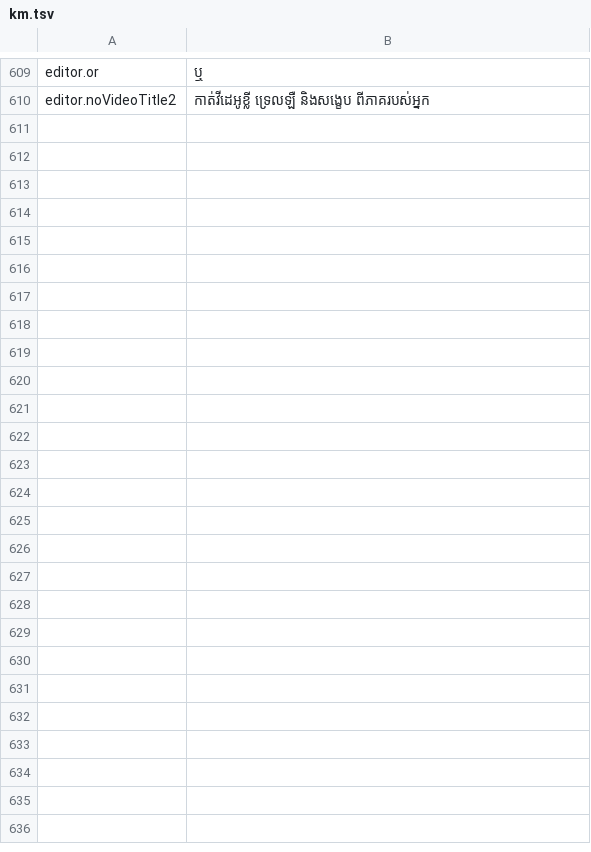
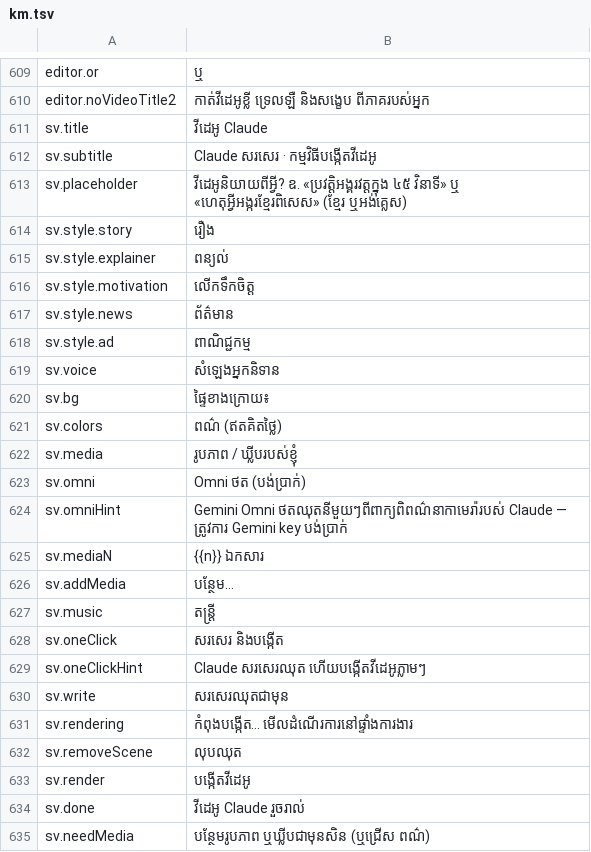
Before and after one commit to hengcoder9/khmer_dub, a TSV file: src/i18n/km.tsv, drawn as a sheet; only a part is shown, gaps mark what is left out.

```diff
--- a/src/i18n/km.tsv
+++ b/src/i18n/km.tsv
@@ -610 +610,26 @@ editor.or	ឬ
 editor.noVideoTitle2	កាត់វីដេអូខ្លី ទ្រេលឡឺ និងសង្ខេប ពីភាគរបស់អ្នក
+sv.title	វីដេអូ Claude
+sv.subtitle	Claude សរសេរ · កម្មវិធីបង្កើតវីដេអូ
+sv.placeholder	វីដេអូនិយាយពីអ្វី? ឧ. «ប្រវត្តិអង្គរវត្តក្នុង ៤៥ វិនាទី» ឬ «ហេតុអ្វីអង្ករខ្មែរពិសេស» (ខ្មែរ ឬអង់គ្លេស)
+sv.style.story	រឿង
+sv.style.explainer	ពន្យល់
+sv.style.motivation	លើកទឹកចិត្ត
+sv.style.news	ព័ត៌មាន
+sv.style.ad	ពាណិជ្ជកម្ម
+sv.voice	សំឡេងអ្នកនិទាន
+sv.bg	ផ្ទៃខាងក្រោយ៖
+sv.colors	ពណ៌ (ឥតគិតថ្លៃ)
+sv.media	រូបភាព / ឃ្លីបរបស់ខ្ញុំ
+sv.omni	Omni ថត (បង់ប្រាក់)
+sv.omniHint	Gemini Omni ថតឈុតនីមួយៗពីពាក្យពិពណ៌នាកាមេរ៉ារបស់ Claude — ត្រូវការ Gemini key បង់ប្រាក់
+sv.mediaN	{{n}} ឯកសារ
+sv.addMedia	បន្ថែម…
+sv.music	តន្ត្រី
+sv.oneClick	សរសេរ និងបង្កើត
+sv.oneClickHint	Claude សរសេរឈុត ហើយបង្កើតវីដេអូភ្លាមៗ
+sv.write	សរសេរឈុតជាមុន
+sv.rendering	កំពុងបង្កើត… មើលដំណើរការនៅផ្ទាំងការងារ
+sv.removeScene	លុបឈុត
+sv.render	បង្កើតវីដេអូ
+sv.done	វីដេអូ Claude រួចរាល់
+sv.needMedia	បន្ថែមរូបភាព ឬឃ្លីបជាមុនសិន (ឬជ្រើស ពណ៌)
```
Also changed, not shown: 12 other files.
